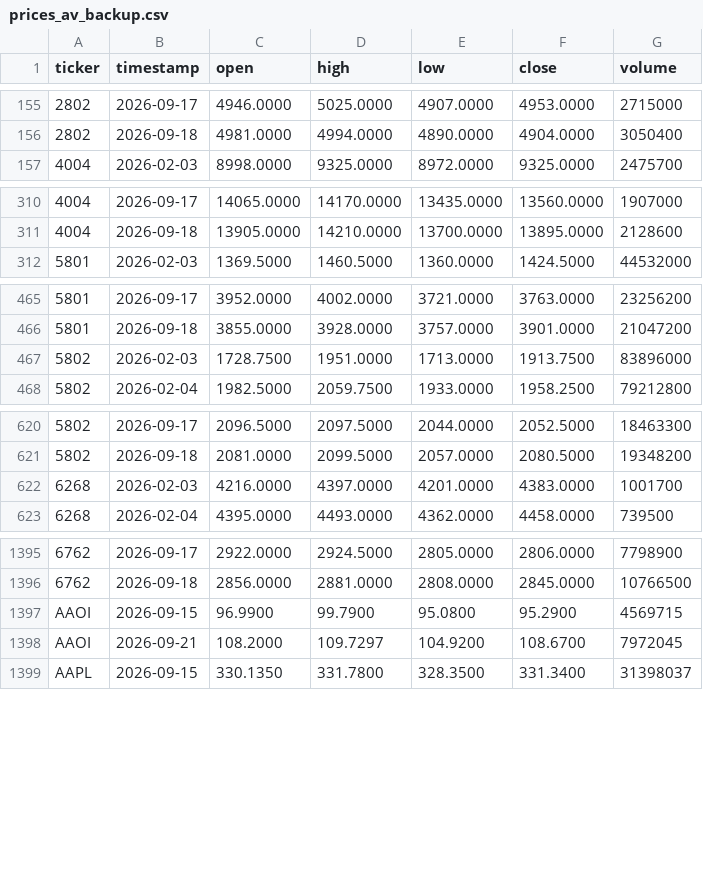
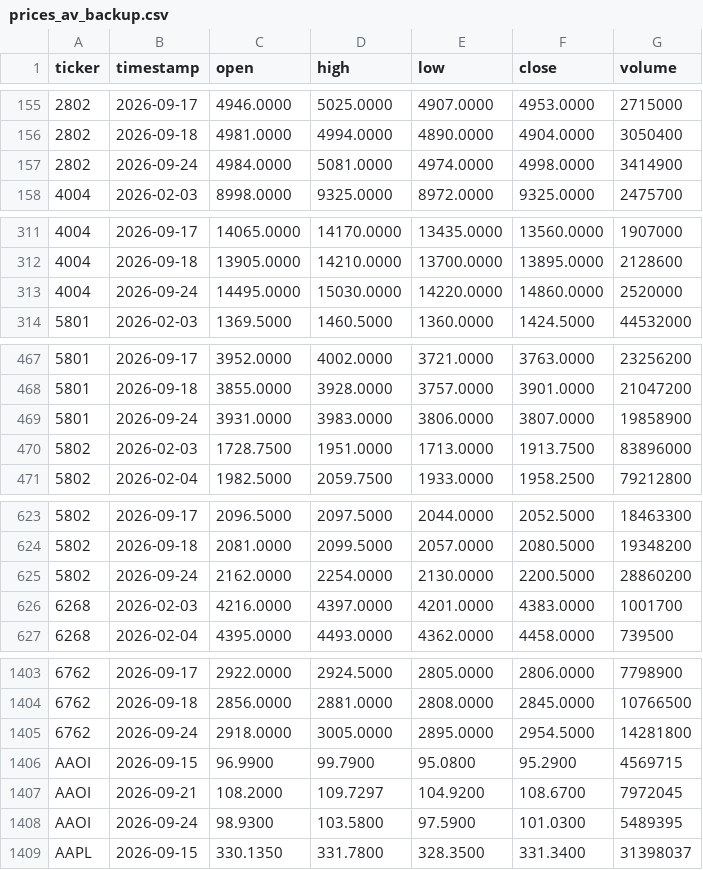
Before and after one commit to shinbuheon-prog/multica-quant-prices, a CSV file: prices_av_backup.csv, drawn as a sheet; only a part is shown, gaps mark what is left out; the diff covers the shown part only.

```diff
--- a/prices_av_backup.csv
+++ b/prices_av_backup.csv
@@ -156,2 +156,3 @@ ticker,timestamp,open,high,low,close,volume
 2802,2026-09-18,4981.0000,4994.0000,4890.0000,4904.0000,3050400
+2802,2026-09-24,4984.0000,5081.0000,4974.0000,4998.0000,3414900
 4004,2026-02-03,8998.0000,9325.0000,8972.0000,9325.0000,2475700
@@ -311,2 +312,3 @@ ticker,timestamp,open,high,low,close,volume
 4004,2026-09-18,13905.0000,14210.0000,13700.0000,13895.0000,2128600
+4004,2026-09-24,14495.0000,15030.0000,14220.0000,14860.0000,2520000
 5801,2026-02-03,1369.5000,1460.5000,1360.0000,1424.5000,44532000
@@ -466,2 +468,3 @@ ticker,timestamp,open,high,low,close,volume
 5801,2026-09-18,3855.0000,3928.0000,3757.0000,3901.0000,21047200
+5801,2026-09-24,3931.0000,3983.0000,3806.0000,3807.0000,19858900
 5802,2026-02-03,1728.7500,1951.0000,1713.0000,1913.7500,83896000
@@ -621,2 +624,3 @@ ticker,timestamp,open,high,low,close,volume
 5802,2026-09-18,2081.0000,2099.5000,2057.0000,2080.5000,19348200
+5802,2026-09-24,2162.0000,2254.0000,2130.0000,2200.5000,28860200
 6268,2026-02-03,4216.0000,4397.0000,4201.0000,4383.0000,1001700
@@ -1396,4 +1404,6 @@ ticker,timestamp,open,high,low,close,volume
 6762,2026-09-18,2856.0000,2881.0000,2808.0000,2845.0000,10766500
+6762,2026-09-24,2918.0000,3005.0000,2895.0000,2954.5000,14281800
 AAOI,2026-09-15,96.9900,99.7900,95.0800,95.2900,4569715
 AAOI,2026-09-21,108.2000,109.7297,104.9200,108.6700,7972045
+AAOI,2026-09-24,98.9300,103.5800,97.5900,101.0300,5489395
 AAPL,2026-09-15,330.1350,331.7800,328.3500,331.3400,31398037
```
Also changed, not shown: 13 added rows elsewhere in this file, daily_prices.csv.
